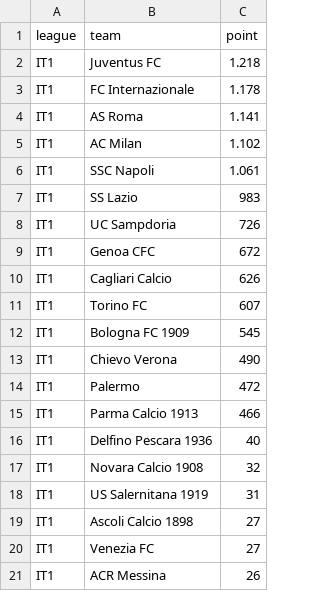
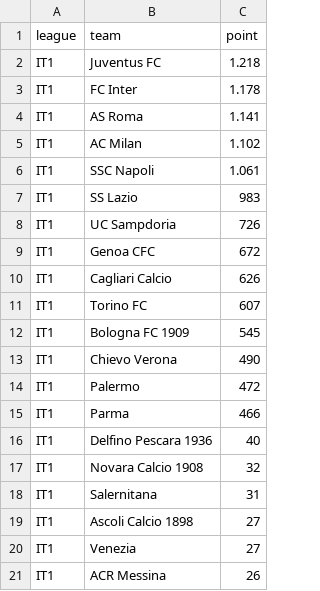
Before and after one commit to apiroddi8/network-economy, a CSV file: squadre_per_fascia/squadre_ita_eterne.csv, drawn as a sheet.

```diff
--- a/squadre_per_fascia/squadre_ita_eterne.csv
+++ b/squadre_per_fascia/squadre_ita_eterne.csv
@@ -2,3 +2,3 @@ league,team,point
 IT1,Juventus FC,1.218
-IT1,FC Internazionale,1.178
+IT1,FC Inter,1.178
 IT1,AS Roma,1.141
@@ -14,8 +14,8 @@ IT1,Chievo Verona,490
 IT1,Palermo,472
-IT1,Parma Calcio 1913,466
+IT1,Parma,466
 IT1,Delfino Pescara 1936,40
 IT1,Novara Calcio 1908,32
-IT1,US Salernitana 1919,31
+IT1,Salernitana,31
 IT1,Ascoli Calcio 1898,27
-IT1,Venezia FC,27
+IT1,Venezia,27
 IT1,ACR Messina,26
```
Also changed, not shown: 2 other files.
